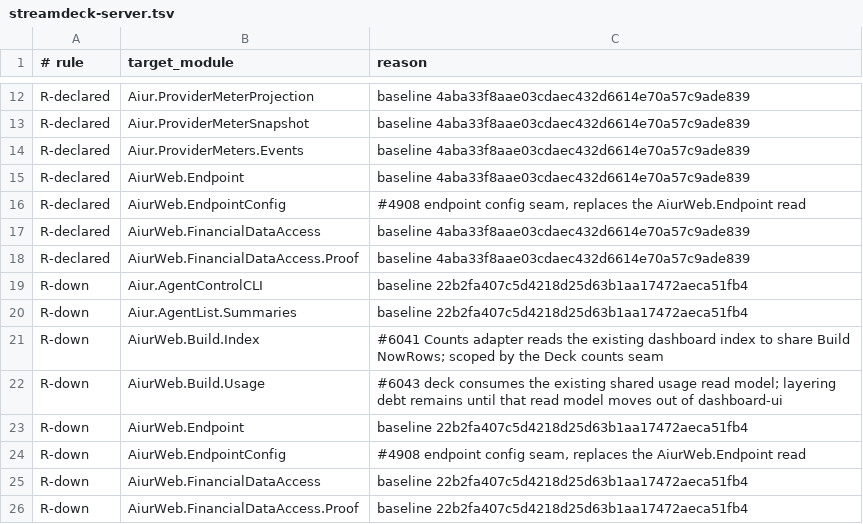
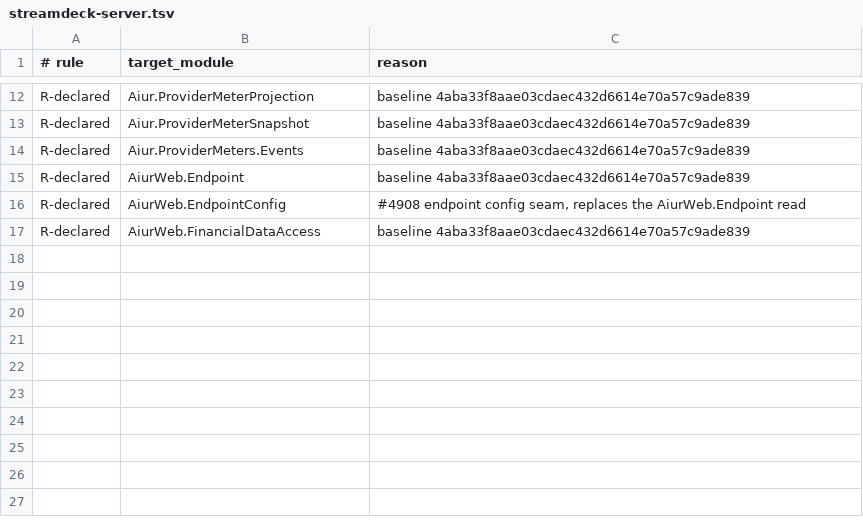
Before and after one commit to aiur-team/aiur, a TSV file: scripts/components/allowlist/streamdeck-server.tsv, drawn as a sheet; only a part is shown, gaps mark what is left out; the diff names each change by its address in the sheet, - before the commit and + after, or states it on an @@ line.

Commit message:
Show Build ticket status and PRs on Stream Deck (#6959)

```diff
--- a/scripts/components/allowlist/streamdeck-server.tsv
+++ b/scripts/components/allowlist/streamdeck-server.tsv
-row 18: R-declared | AiurWeb.FinancialDataAccess.Proof | baseline 4aba33f8aae03cdaec432d6614e70a57c9ade839
-row 19: R-down | Aiur.AgentControlCLI | baseline 22b2fa407c5d4218d25d63b1aa17472aeca51fb4
-row 20: R-down | Aiur.AgentList.Summaries | baseline 22b2fa407c5d4218d25d63b1aa17472aeca51fb4
-row 21: R-down | AiurWeb.Build.Index | #6041 Counts adapter reads the existing dashboard index to share Build NowRows; scoped by the Deck counts seam
-row 22: R-down | AiurWeb.Build.Usage | #6043 deck consumes the existing shared usage read model; layering debt remains until that read model moves out of dashboard-ui
-row 23: R-down | AiurWeb.Endpoint | baseline 22b2fa407c5d4218d25d63b1aa17472aeca51fb4
-row 24: R-down | AiurWeb.EndpointConfig | #4908 endpoint config seam, replaces the AiurWeb.Endpoint read
-row 25: R-down | AiurWeb.FinancialDataAccess | baseline 22b2fa407c5d4218d25d63b1aa17472aeca51fb4
-row 26: R-down | AiurWeb.FinancialDataAccess.Proof | baseline 22b2fa407c5d4218d25d63b1aa17472aeca51fb4
```
Also changed, not shown: 40 other files.
